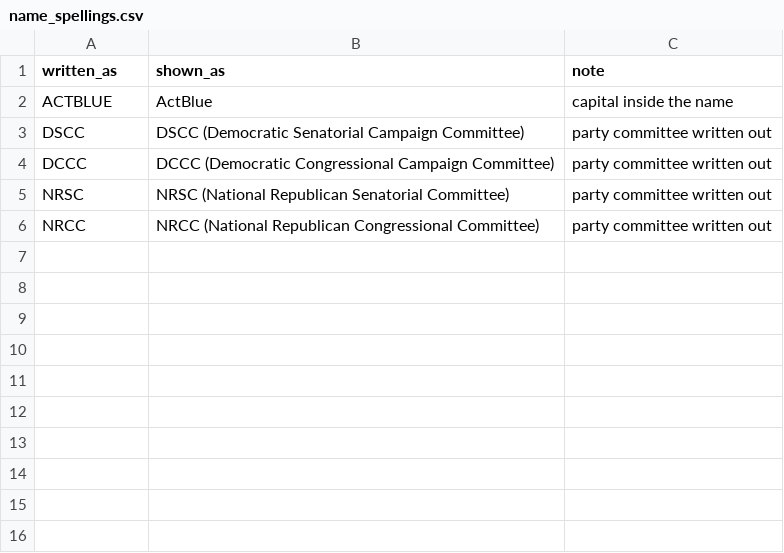
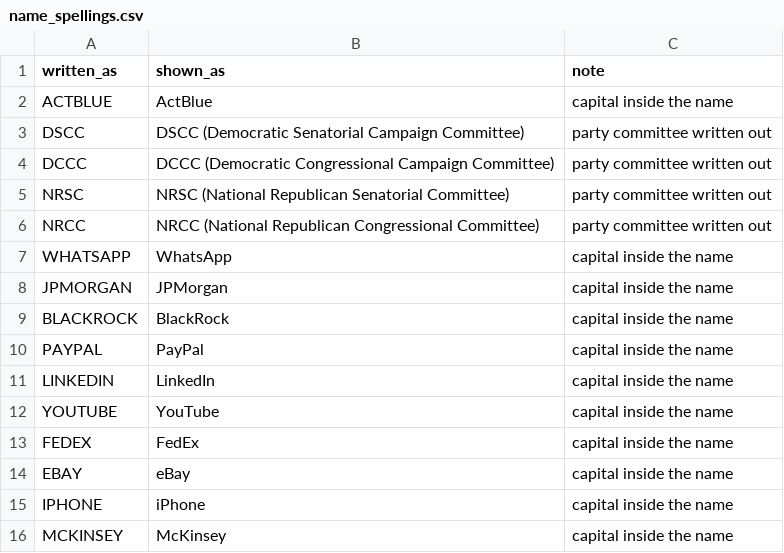
Before and after one commit to tareeqemad/fec-pipeline, a CSV file: data/config/name_spellings.csv, drawn as a sheet; the diff names each change by its address in the sheet, - before the commit and + after, or states it on an @@ line.

Commit message:
Loader's last step stores donor names, streets and company names in normal capitals

```diff
--- a/data/config/name_spellings.csv
+++ b/data/config/name_spellings.csv
+row 7: WHATSAPP | WhatsApp | capital inside the name
+row 8: JPMORGAN | JPMorgan | capital inside the name
+row 9: BLACKROCK | BlackRock | capital inside the name
+row 10: PAYPAL | PayPal | capital inside the name
+row 11: LINKEDIN | LinkedIn | capital inside the name
+row 12: YOUTUBE | YouTube | capital inside the name
+row 13: FEDEX | FedEx | capital inside the name
+row 14: EBAY | eBay | capital inside the name
+row 15: IPHONE | iPhone | capital inside the name
+row 16: MCKINSEY | McKinsey | capital inside the name
```
Also changed, not shown: data/config/word_lists.csv, 4 other files.
